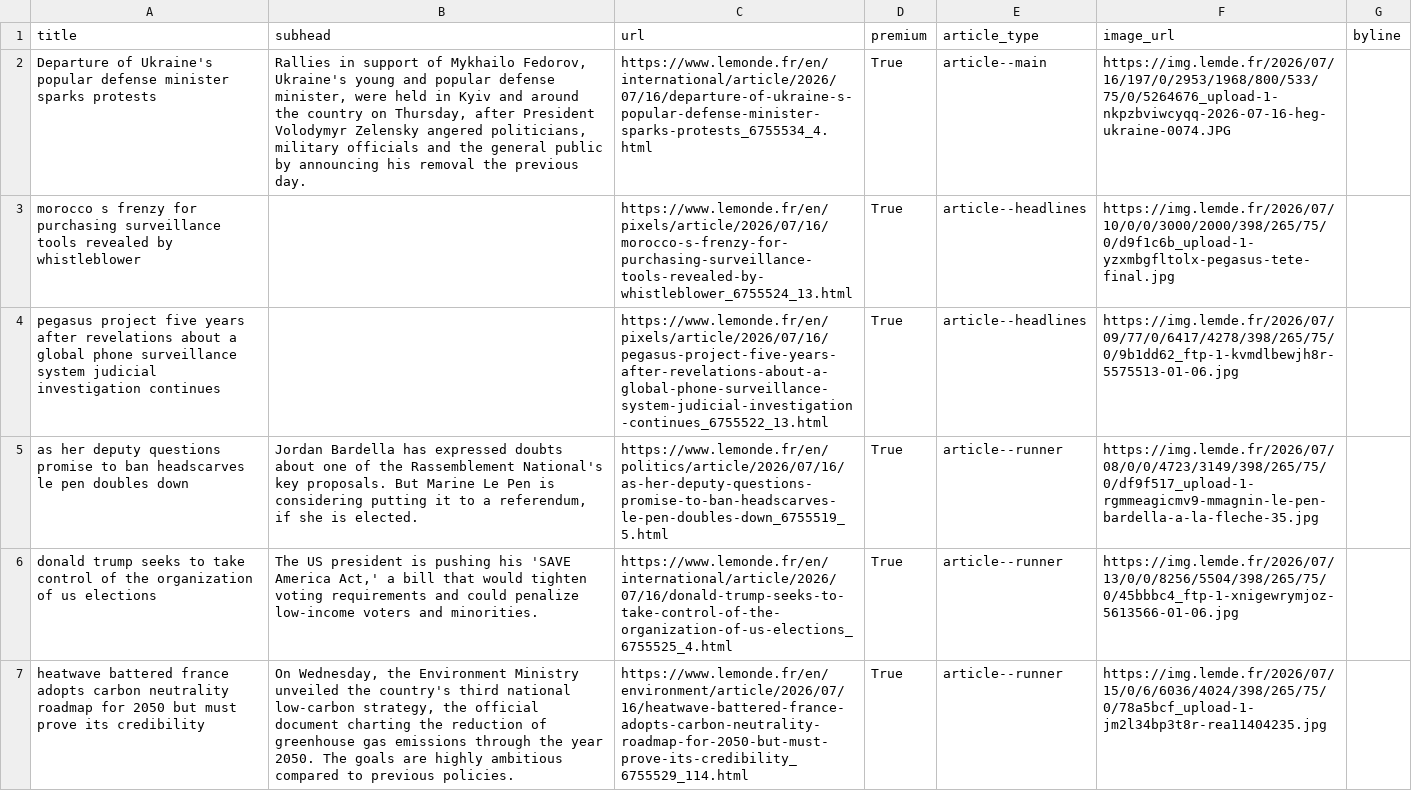
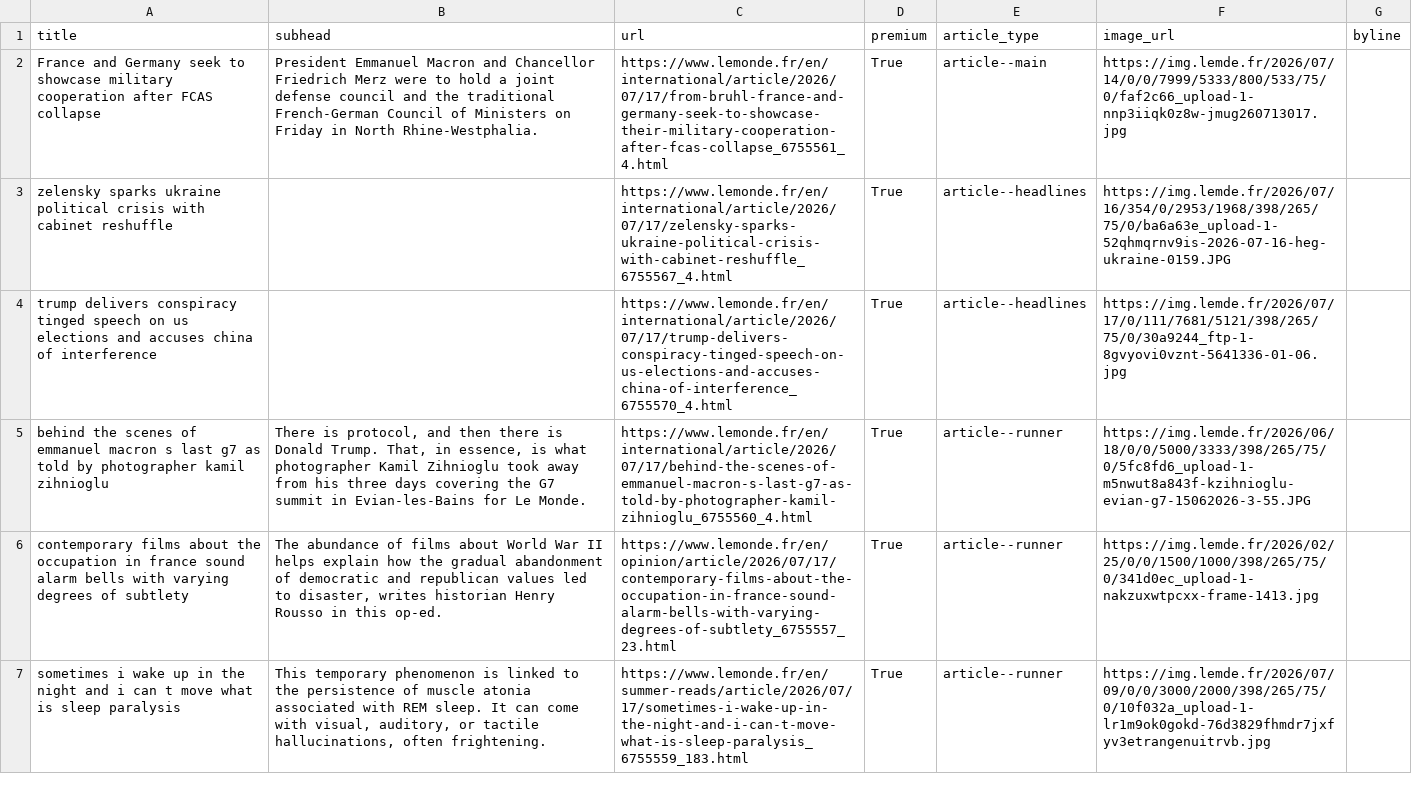
Before and after one commit to Isoparkes/Lede-LeMonde-AutoUpdate, a CSV file: lemonde-articles.csv, drawn as a sheet; only a part is shown; the diff covers the shown part only; the diff names each change by its address in the sheet, - before the commit and + after, or states it on an @@ line.

```diff
--- a/lemonde-articles.csv
+++ b/lemonde-articles.csv
-A2 (title): Departure of Ukraine's popular defense minister sparks protests
+A2 (title): France and Germany seek to showcase military cooperation after FCAS collapse
-B2 (subhead): Rallies in support of Mykhailo Fedorov, Ukraine's young and popular defense minister, were held in Kyiv and around the country on Thursday, after President Volodymyr Zelensky angered politicians, military officials and the general public by announcing his removal the previous day.
+B2 (subhead): President Emmanuel Macron and Chancellor Friedrich Merz were to hold a joint defense council and the traditional French-German Council of Ministers on Friday in North Rhine-Westphalia.
-C2 (url): https://www.lemonde.fr/en/international/article/2026/07/16/departure-of-ukraine-s-popular-defense-minister-sparks-protests_6755534_4.html
+C2 (url): https://www.lemonde.fr/en/international/article/2026/07/17/from-bruhl-france-and-germany-seek-to-showcase-their-military-cooperation-after-fcas-collapse_6755561_4.html
-F2 (image_url): https://img.lemde.fr/2026/07/16/197/0/2953/1968/800/533/75/0/5264676_upload-1-nkpzbviwcyqq-2026-07-16-heg-ukraine-0074.JPG
+F2 (image_url): https://img.lemde.fr/2026/07/14/0/0/7999/5333/800/533/75/0/faf2c66_upload-1-nnp3iiqk0z8w-jmug260713017.jpg
-A3 (title): morocco s frenzy for purchasing surveillance tools revealed by whistleblower
+A3 (title): zelensky sparks ukraine political crisis with cabinet reshuffle
-C3 (url): https://www.lemonde.fr/en/pixels/article/2026/07/16/morocco-s-frenzy-for-purchasing-surveillance-tools-revealed-by-whistleblower_6755524_13.html
+C3 (url): https://www.lemonde.fr/en/international/article/2026/07/17/zelensky-sparks-ukraine-political-crisis-with-cabinet-reshuffle_6755567_4.html
-F3 (image_url): https://img.lemde.fr/2026/07/10/0/0/3000/2000/398/265/75/0/d9f1c6b_upload-1-yzxmbgfltolx-pegasus-tete-final.jpg
+F3 (image_url): https://img.lemde.fr/2026/07/16/354/0/2953/1968/398/265/75/0/ba6a63e_upload-1-52qhmqrnv9is-2026-07-16-heg-ukraine-0159.JPG
-A4 (title): pegasus project five years after revelations about a global phone surveillance system judicial investigation continues
+A4 (title): trump delivers conspiracy tinged speech on us elections and accuses china of interference
-C4 (url): https://www.lemonde.fr/en/pixels/article/2026/07/16/pegasus-project-five-years-after-revelations-about-a-global-phone-surveillance-system-judicial-investigation-continues_6755522_13.html
+C4 (url): https://www.lemonde.fr/en/international/article/2026/07/17/trump-delivers-conspiracy-tinged-speech-on-us-elections-and-accuses-china-of-interference_6755570_4.html
-F4 (image_url): https://img.lemde.fr/2026/07/09/77/0/6417/4278/398/265/75/0/9b1dd62_ftp-1-kvmdlbewjh8r-5575513-01-06.jpg
+F4 (image_url): https://img.lemde.fr/2026/07/17/0/111/7681/5121/398/265/75/0/30a9244_ftp-1-8gvyovi0vznt-5641336-01-06.jpg
-A5 (title): as her deputy questions promise to ban headscarves le pen doubles down
+A5 (title): behind the scenes of emmanuel macron s last g7 as told by photographer kamil zihnioglu
-B5 (subhead): Jordan Bardella has expressed doubts about one of the Rassemblement National's key proposals. But Marine Le Pen is considering putting it to a referendum, if she is elected.
+B5 (subhead): There is protocol, and then there is Donald Trump. That, in essence, is what photographer Kamil Zihnioglu took away from his three days covering the G7 summit in Evian-les-Bains for Le Monde.
-C5 (url): https://www.lemonde.fr/en/politics/article/2026/07/16/as-her-deputy-questions-promise-to-ban-headscarves-le-pen-doubles-down_6755519_5.html
+C5 (url): https://www.lemonde.fr/en/international/article/2026/07/17/behind-the-scenes-of-emmanuel-macron-s-last-g7-as-told-by-photographer-kamil-zihnioglu_6755560_4.html
-F5 (image_url): https://img.lemde.fr/2026/07/08/0/0/4723/3149/398/265/75/0/df9f517_upload-1-rgmmeagicmv9-mmagnin-le-pen-bardella-a-la-fleche-35.jpg
+F5 (image_url): https://img.lemde.fr/2026/06/18/0/0/5000/3333/398/265/75/0/5fc8fd6_upload-1-m5nwut8a843f-kzihnioglu-evian-g7-15062026-3-55.JPG
-A6 (title): donald trump seeks to take control of the organization of us elections
+A6 (title): contemporary films about the occupation in france sound alarm bells with varying degrees of subtlety
-B6 (subhead): The US president is pushing his 'SAVE America Act,' a bill that would tighten voting requirements and could penalize low-income voters and minorities.
+B6 (subhead): The abundance of films about World War II helps explain how the gradual abandonment of democratic and republican values led to disaster, writes historian Henry Rousso in this op-ed.
-C6 (url): https://www.lemonde.fr/en/international/article/2026/07/16/donald-trump-seeks-to-take-control-of-the-organization-of-us-elections_6755525_4.html
+C6 (url): https://www.lemonde.fr/en/opinion/article/2026/07/17/contemporary-films-about-the-occupation-in-france-sound-alarm-bells-with-varying-degrees-of-subtlety_6755557_23.html
-F6 (image_url): https://img.lemde.fr/2026/07/13/0/0/8256/5504/398/265/75/0/45bbbc4_ftp-1-xnigewrymjoz-5613566-01-06.jpg
+F6 (image_url): https://img.lemde.fr/2026/02/25/0/0/1500/1000/398/265/75/0/341d0ec_upload-1-nakzuxwtpcxx-frame-1413.jpg
-A7 (title): heatwave battered france adopts carbon neutrality roadmap for 2050 but must prove its credibility
+A7 (title): sometimes i wake up in the night and i can t move what is sleep paralysis
-B7 (subhead): On Wednesday, the Environment Ministry unveiled the country's third national low-carbon strategy, the official document charting the reduction of greenhouse gas emissions through the year 2050. The goals are highly ambitious compared to previous policies.
+B7 (subhead): This temporary phenomenon is linked to the persistence of muscle atonia associated with REM sleep. It can come with visual, auditory, or tactile hallucinations, often frightening.
-C7 (url): https://www.lemonde.fr/en/environment/article/2026/07/16/heatwave-battered-france-adopts-carbon-neutrality-roadmap-for-2050-but-must-prove-its-credibility_6755529_114.html
+C7 (url): https://www.lemonde.fr/en/summer-reads/article/2026/07/17/sometimes-i-wake-up-in-the-night-and-i-can-t-move-what-is-sleep-paralysis_6755559_183.html
-F7 (image_url): https://img.lemde.fr/2026/07/15/0/6/6036/4024/398/265/75/0/78a5bcf_upload-1-jm2l34bp3t8r-rea11404235.jpg
+F7 (image_url): https://img.lemde.fr/2026/07/09/0/0/3000/2000/398/265/75/0/10f032a_upload-1-lr1m9ok0gokd-76d3829fhmdr7jxfyv3etrangenuitrvb.jpg
```
Also changed, not shown: 7 added rows, 7 removed rows, 1 moved row and 26 edited cells elsewhere in this file.
